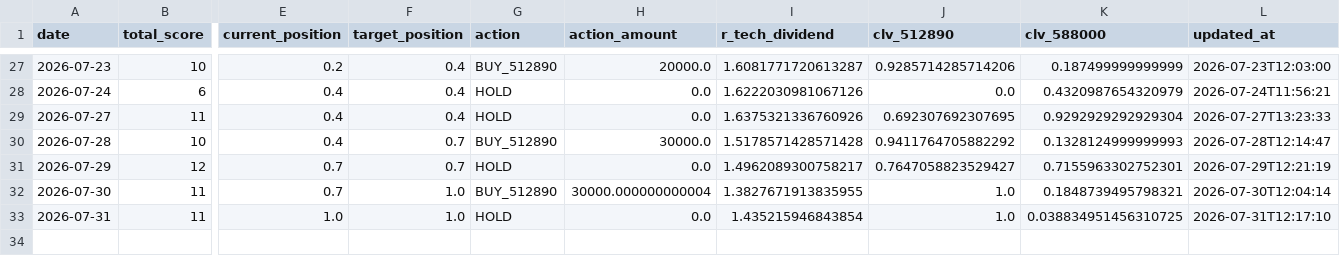
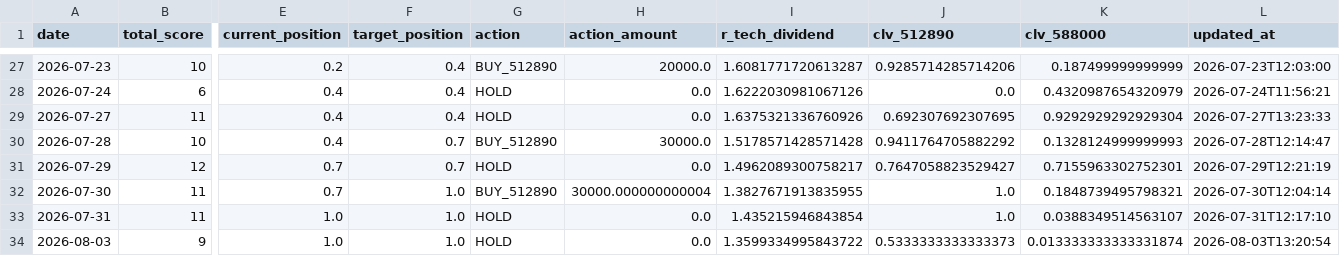
Before and after one commit to AmineSeRaFimmm/512890-dividend-rotation-pwa, a CSV file: data/signal_history.csv, drawn as a sheet; only a part is shown, gaps mark what is left out; rows hold the shown columns only; the diff names each change by its address in the sheet, - before the commit and + after, or states it on an @@ line.

```diff
--- a/data/signal_history.csv
+++ b/data/signal_history.csv
-K33 (clv_588000): 0.038834951456310725
+K33 (clv_588000): 0.0388349514563107
+row 34: 2026-08-03 | 9 | 1.0 | 1.0 | HOLD | 0.0 | 1.3599334995843722 | 0.5333333333333373 | 0.013333333333331874 | 2026-08-03T13:20:54
```
Also changed, not shown: data/live_prices.csv, 3 other files.
